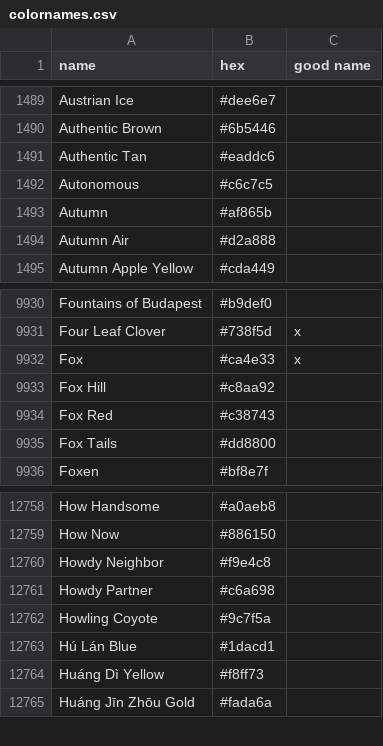
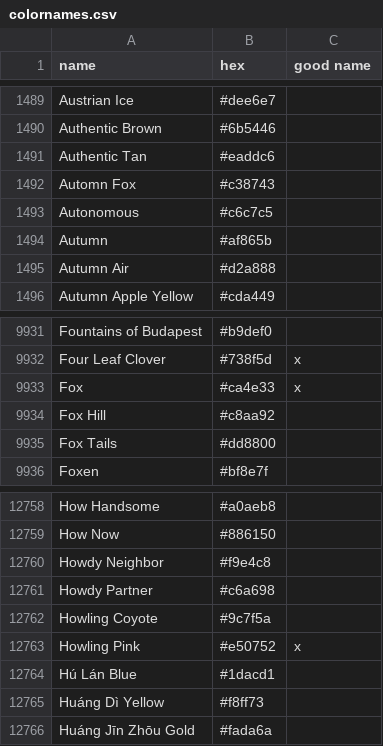
Before and after one commit to meodai/color-names, a CSV file: src/colornames.csv, drawn as a sheet; only a part is shown, gaps mark what is left out.

Commit message:
feat(colors): adds new user-submitted colors

```diff
--- a/src/colornames.csv
+++ b/src/colornames.csv
@@ -1491,2 +1491,3 @@ Authentic Brown,#6b5446,
 Authentic Tan,#eaddc6,
+Automn Fox,#c38743,
 Autonomous,#c6c7c5,
@@ -9933,3 +9934,2 @@ Fox,#ca4e33,x
 Fox Hill,#c8aa92,
-Fox Red,#c38743,
 Fox Tails,#dd8800,
@@ -12762,2 +12762,3 @@ Howdy Partner,#c6a698,
 Howling Coyote,#9c7f5a,
+Howling Pink,#e50752,x
 Hú Lán Blue,#1dacd1,
```
Also changed, not shown: dist/colornames.bestof.csv, dist/colornames.csv, 20 other files.
